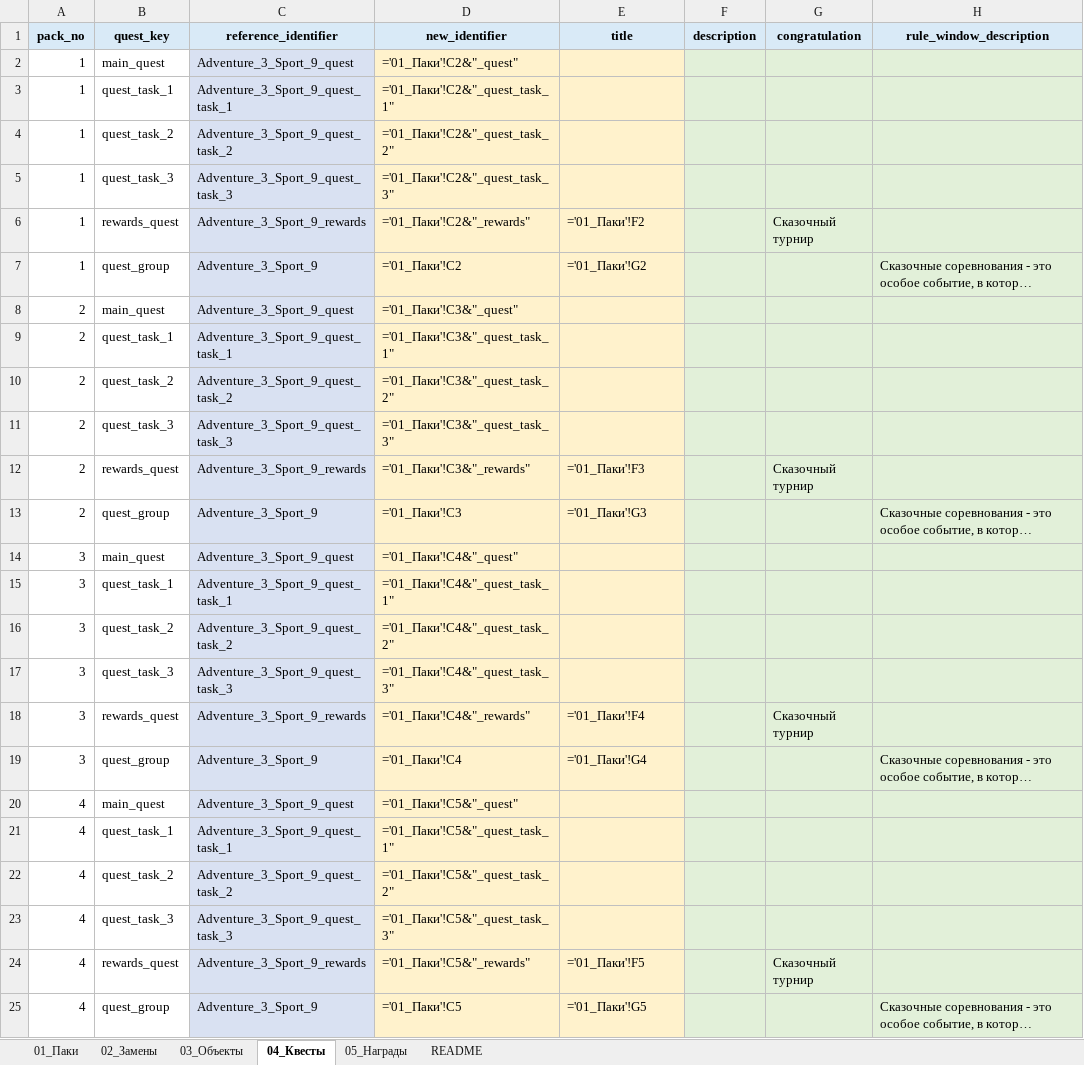
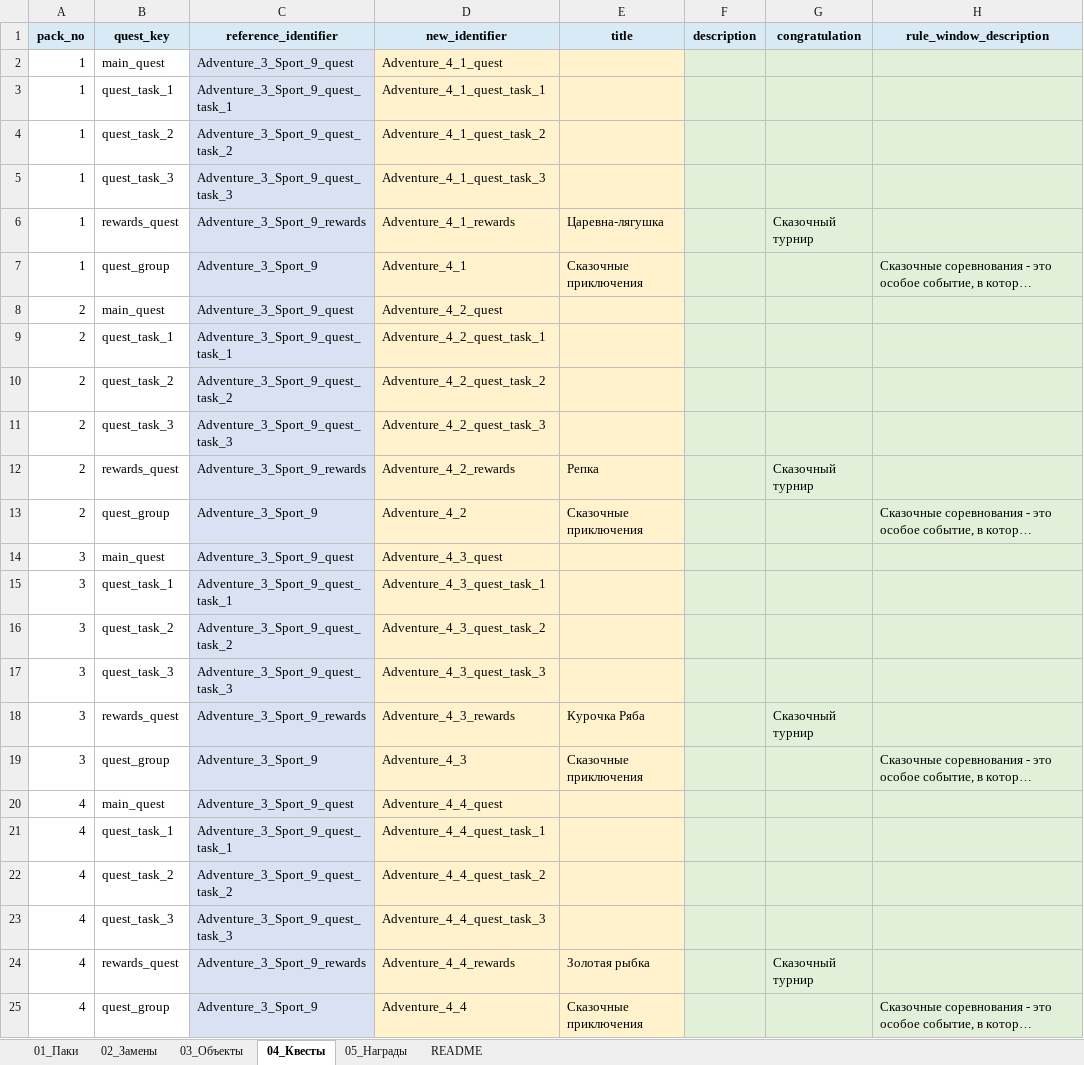
Before and after one commit to Dunchev97/quest-data-builder, an Excel workbook: input/Adventure_master_brief.xlsx, sheet 04_Квесты, drawn as a sheet; only a part is shown; long unchanged cells end in …; values as stored, in another font and other column widths than the file's, no borders; formulas without a stored value are shown as written; the diff covers the shown part only; the diff names each change by its address in the sheet, - before the commit and + after, or states it on an @@ line.

```diff
--- a/input/Adventure_master_brief.xlsx (sheet 04_Квесты)
+++ b/input/Adventure_master_brief.xlsx (sheet 04_Квесты)
-D2 (new_identifier): ='01_Паки'!C2&"_quest"
+D2 (new_identifier): Adventure_4_1_quest
-D3 (new_identifier): ='01_Паки'!C2&"_quest_task_1"
+D3 (new_identifier): Adventure_4_1_quest_task_1
-D4 (new_identifier): ='01_Паки'!C2&"_quest_task_2"
+D4 (new_identifier): Adventure_4_1_quest_task_2
-D5 (new_identifier): ='01_Паки'!C2&"_quest_task_3"
+D5 (new_identifier): Adventure_4_1_quest_task_3
-D6 (new_identifier): ='01_Паки'!C2&"_rewards"
+D6 (new_identifier): Adventure_4_1_rewards
-E6 (title): ='01_Паки'!F2
+E6 (title): Царевна-лягушка
-D7 (new_identifier): ='01_Паки'!C2
+D7 (new_identifier): Adventure_4_1
-E7 (title): ='01_Паки'!G2
+E7 (title): Сказочные приключения
-D8 (new_identifier): ='01_Паки'!C3&"_quest"
+D8 (new_identifier): Adventure_4_2_quest
-D9 (new_identifier): ='01_Паки'!C3&"_quest_task_1"
+D9 (new_identifier): Adventure_4_2_quest_task_1
-D10 (new_identifier): ='01_Паки'!C3&"_quest_task_2"
+D10 (new_identifier): Adventure_4_2_quest_task_2
-D11 (new_identifier): ='01_Паки'!C3&"_quest_task_3"
+D11 (new_identifier): Adventure_4_2_quest_task_3
-D12 (new_identifier): ='01_Паки'!C3&"_rewards"
+D12 (new_identifier): Adventure_4_2_rewards
-E12 (title): ='01_Паки'!F3
+E12 (title): Репка
-D13 (new_identifier): ='01_Паки'!C3
+D13 (new_identifier): Adventure_4_2
-E13 (title): ='01_Паки'!G3
+E13 (title): Сказочные приключения
-D14 (new_identifier): ='01_Паки'!C4&"_quest"
+D14 (new_identifier): Adventure_4_3_quest
-D15 (new_identifier): ='01_Паки'!C4&"_quest_task_1"
+D15 (new_identifier): Adventure_4_3_quest_task_1
-D16 (new_identifier): ='01_Паки'!C4&"_quest_task_2"
+D16 (new_identifier): Adventure_4_3_quest_task_2
-D17 (new_identifier): ='01_Паки'!C4&"_quest_task_3"
+D17 (new_identifier): Adventure_4_3_quest_task_3
-D18 (new_identifier): ='01_Паки'!C4&"_rewards"
+D18 (new_identifier): Adventure_4_3_rewards
-E18 (title): ='01_Паки'!F4
+E18 (title): Курочка Ряба
-D19 (new_identifier): ='01_Паки'!C4
+D19 (new_identifier): Adventure_4_3
-E19 (title): ='01_Паки'!G4
+E19 (title): Сказочные приключения
-D20 (new_identifier): ='01_Паки'!C5&"_quest"
+D20 (new_identifier): Adventure_4_4_quest
-D21 (new_identifier): ='01_Паки'!C5&"_quest_task_1"
+D21 (new_identifier): Adventure_4_4_quest_task_1
-D22 (new_identifier): ='01_Паки'!C5&"_quest_task_2"
+D22 (new_identifier): Adventure_4_4_quest_task_2
-D23 (new_identifier): ='01_Паки'!C5&"_quest_task_3"
+D23 (new_identifier): Adventure_4_4_quest_task_3
-D24 (new_identifier): ='01_Паки'!C5&"_rewards"
+D24 (new_identifier): Adventure_4_4_rewards
-E24 (title): ='01_Паки'!F5
+E24 (title): Золотая рыбка
-D25 (new_identifier): ='01_Паки'!C5
+D25 (new_identifier): Adventure_4_4
-E25 (title): ='01_Паки'!G5
+E25 (title): Сказочные приключения
```
Also changed, not shown: 64 edited cells elsewhere in this sheet, sheet 02_Замены, sheet 01_Паки, 36 other files.
